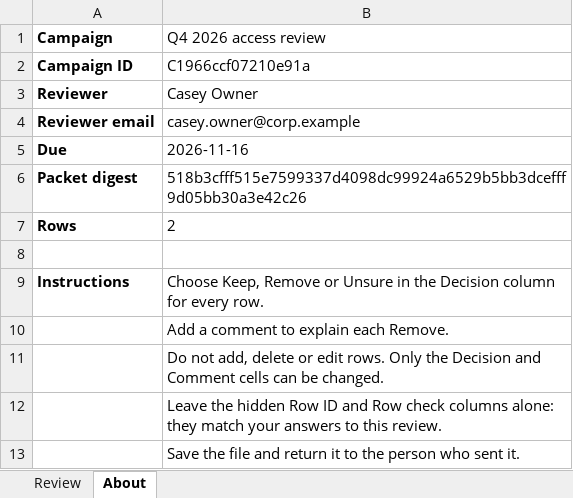
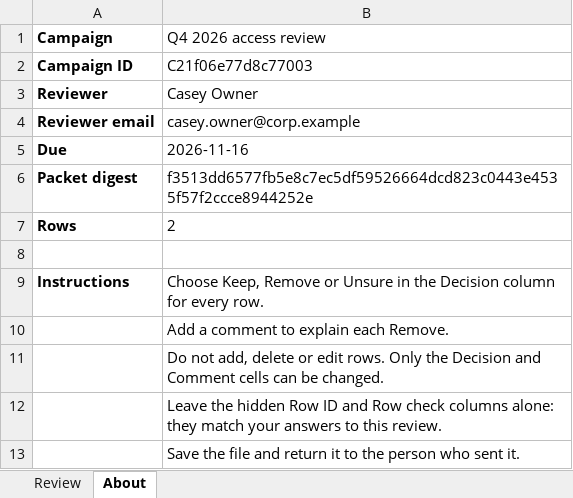
Before and after one commit to faithful-oversight/faithful-shaar, an Excel workbook: examples/corp-example/campaign/packet-01-Casey-Owner-da089e.xlsx, sheet About, drawn as a sheet; values as stored, in another font and other column widths than the file's, no borders; the diff names each change by its address in the sheet, - before the commit and + after, or states it on an @@ line.

```diff
--- a/examples/corp-example/campaign/packet-01-Casey-Owner-da089e.xlsx (sheet About)
+++ b/examples/corp-example/campaign/packet-01-Casey-Owner-da089e.xlsx (sheet About)
-B2 (Q4 2026 access review): C1966ccf07210e91a
+B2 (Q4 2026 access review): C21f06e77d8c77003
-B6 (Q4 2026 access review): 518b3cfff515e7599337d4098dc99924a6529b5bb3dcefff9d05bb30a3e42c26
+B6 (Q4 2026 access review): f3513dd6577fb5e8c7ec5df59526664dcd823c0443e4535f57f2ccce8944252e
```
Also changed, not shown: hidden cells, examples/corp-example/campaign/packet-02-Jordan-Director-24304a.xlsx, examples/corp-example/campaign/packet-03-Morgan-Lead-e16dc6.xlsx, 48 other files.
